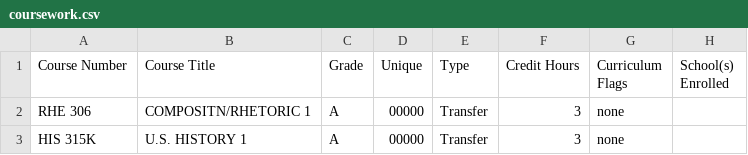
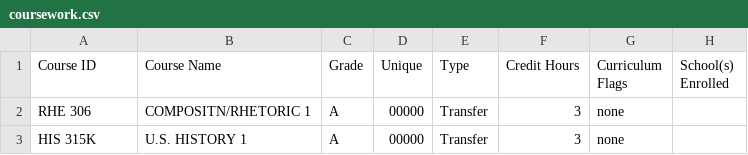
Before and after one commit to quanxtruong/portfol.io, a CSV file: backend/data/coursework.csv, drawn as a sheet; only a part is shown.

Commit message:
addCourse without grade

```diff
--- a/backend/data/coursework.csv
+++ b/backend/data/coursework.csv
@@ -1,2 +1,2 @@
-Course Number,Course Title,Grade,Unique,Type,Credit Hours,Curriculum Flags,School(s) Enrolled
+Course ID,Course Name,Grade,Unique,Type,Credit Hours,Curriculum Flags,School(s) Enrolled
 RHE 306,COMPOSITN/RHETORIC 1,A,00000,Transfer,3,none,
```
Also changed, not shown: 3 other files.
